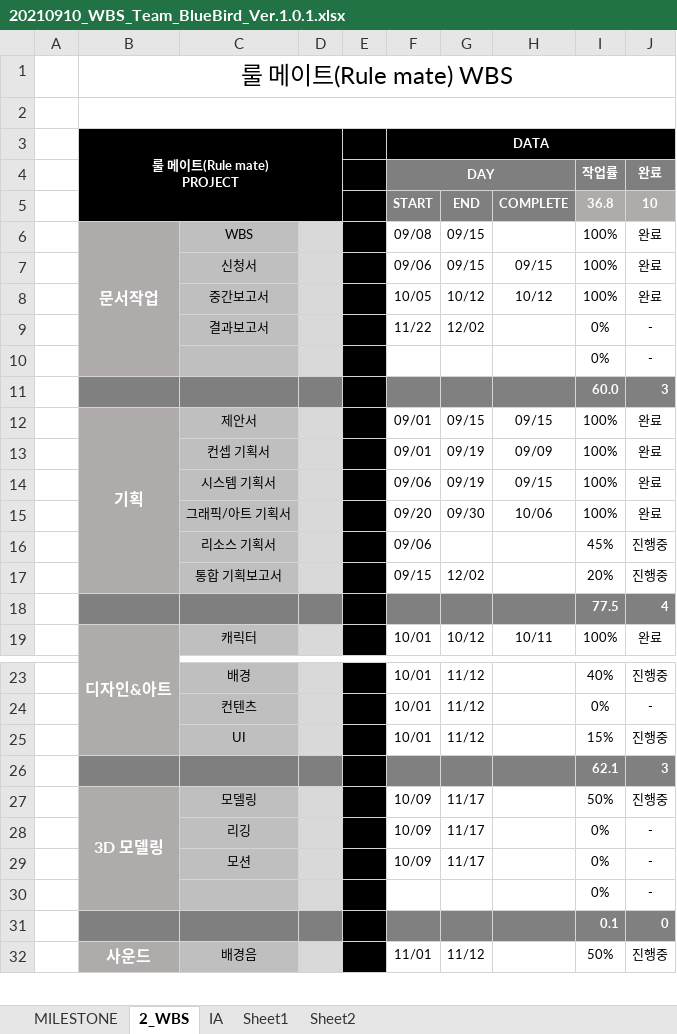
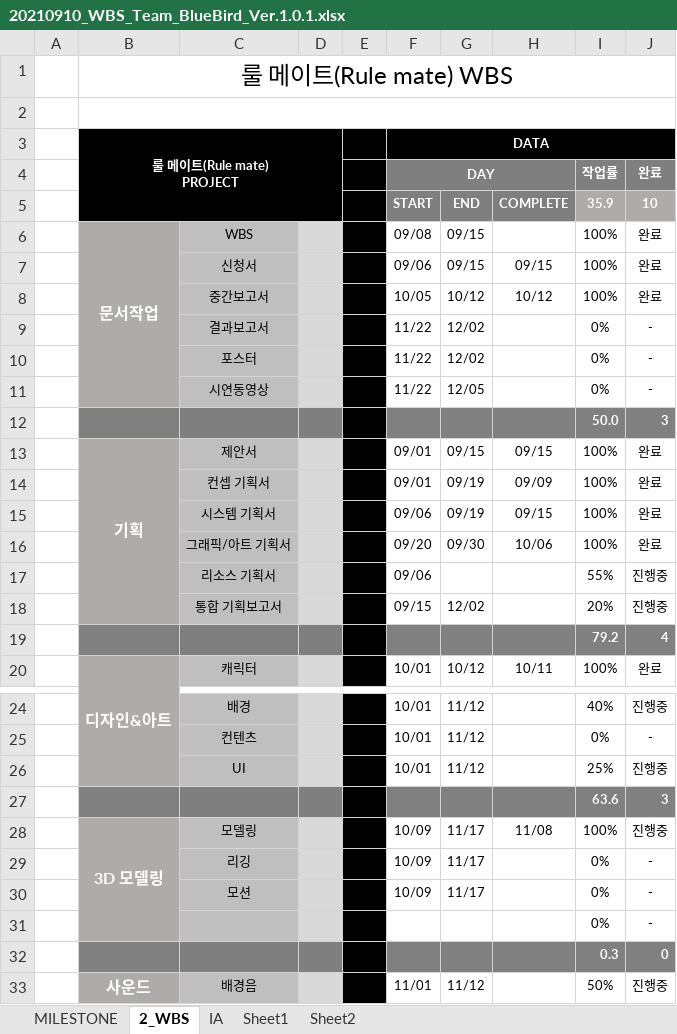
Before and after one commit to hhj3258/RuleMate_Project, an Excel workbook: docs/WBS/20210910_WBS_Team_BlueBird_Ver.1.0.1.xlsx, sheet 2_WBS, drawn as a sheet; only a part is shown, gaps mark what is left out; values as stored, in another font and other column widths than the file's, no borders; conditional formats not drawn; removed rows and columns are numbered as before the commit, all else as after; the diff names each change by its address in the sheet, - before the commit and + after, or states it on an @@ line.

```diff
--- a/docs/WBS/20210910_WBS_Team_BlueBird_Ver.1.0.1.xlsx (sheet 2_WBS)
+++ b/docs/WBS/20210910_WBS_Team_BlueBird_Ver.1.0.1.xlsx (sheet 2_WBS)
-I5: 36.8
+I5: 35.9
-row 10:  |  |  |  |  |  |  |  | 0% | -
-row 11:  |  |  |  |  |  |  |  | 60.0 | 3
+row 10:  |  | 포스터 |  |  | 11/22 | 12/02 |  | 0% | -
+row 11:  |  | 시연동영상 |  |  | 11/22 | 12/05 |  | 0% | -
+row 12:  |  |  |  |  |  |  |  | 50.0 | 3
-I17: 45%
+I17: 55%
-I19: 77.5
+I19: 79.2
-I26: 15%
+I26: 25%
-I27: 62.1
+I27: 63.6
-H28: (empty)
+H28: 11/08
-I28: 50%
+I28: 100%
-I32: 0.1
+I32: 0.3
```
Also changed, not shown: formulas that keep their value, 1 other file.
